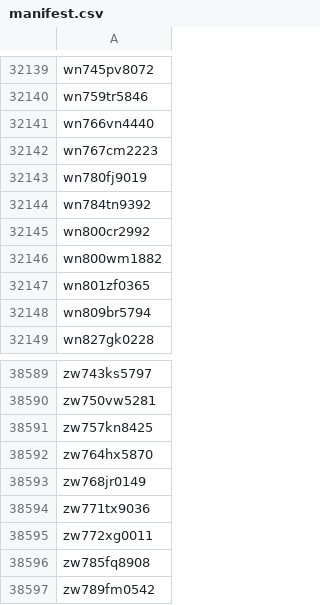
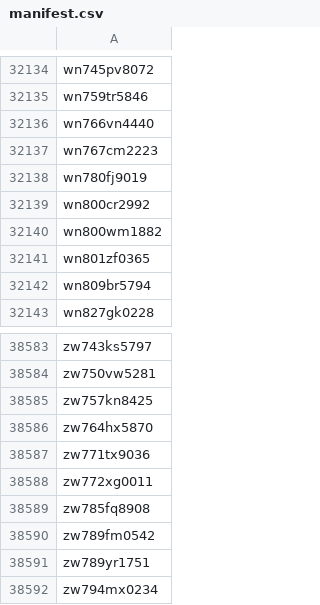
Before and after one commit to jcoyne/sdr-harvest, a CSV file: manifest.csv, drawn as a sheet; only a part is shown, gaps mark what is left out; the shorter side is filled out with more unchanged rows; the diff covers the shown part only.

```diff
--- a/manifest.csv
+++ b/manifest.csv
@@ -32143,3 +32138,2 @@ wn767cm2223
 wn780fj9019
-wn784tn9392
 wn800cr2992
@@ -38592,3 +38586,2 @@ zw757kn8425
 zw764hx5870
-zw768jr0149
 zw771tx9036
```
Also changed, not shown: 5 removed rows elsewhere in this file.
